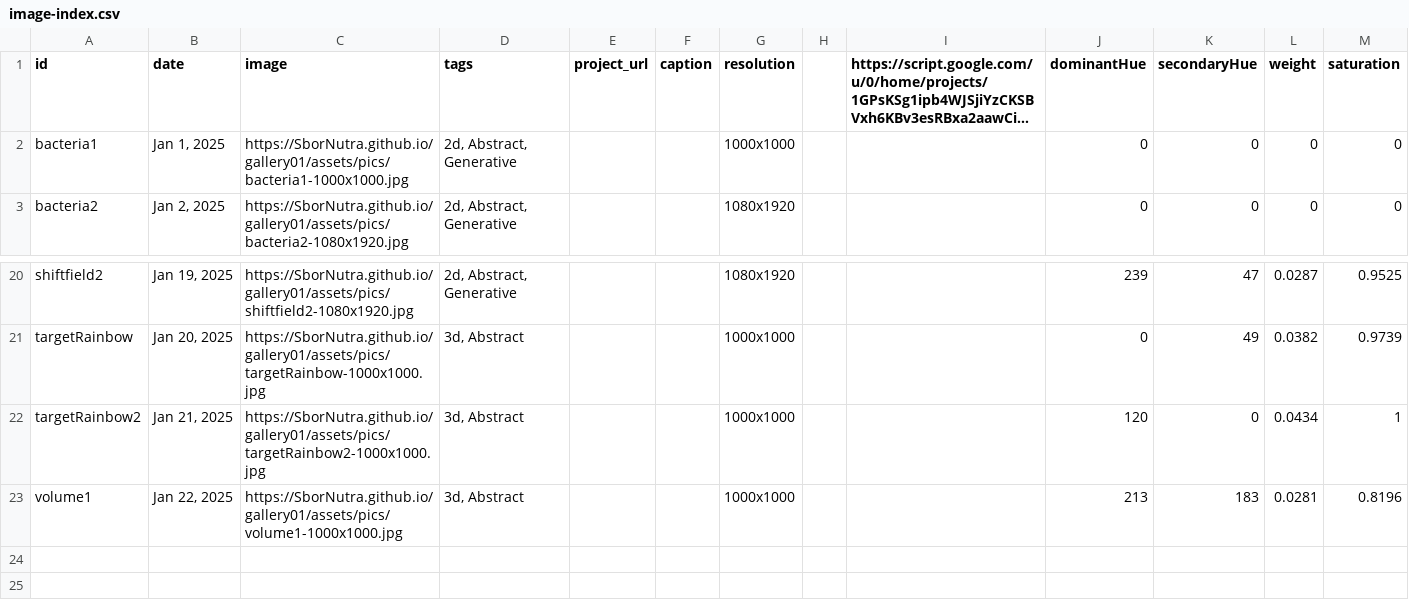
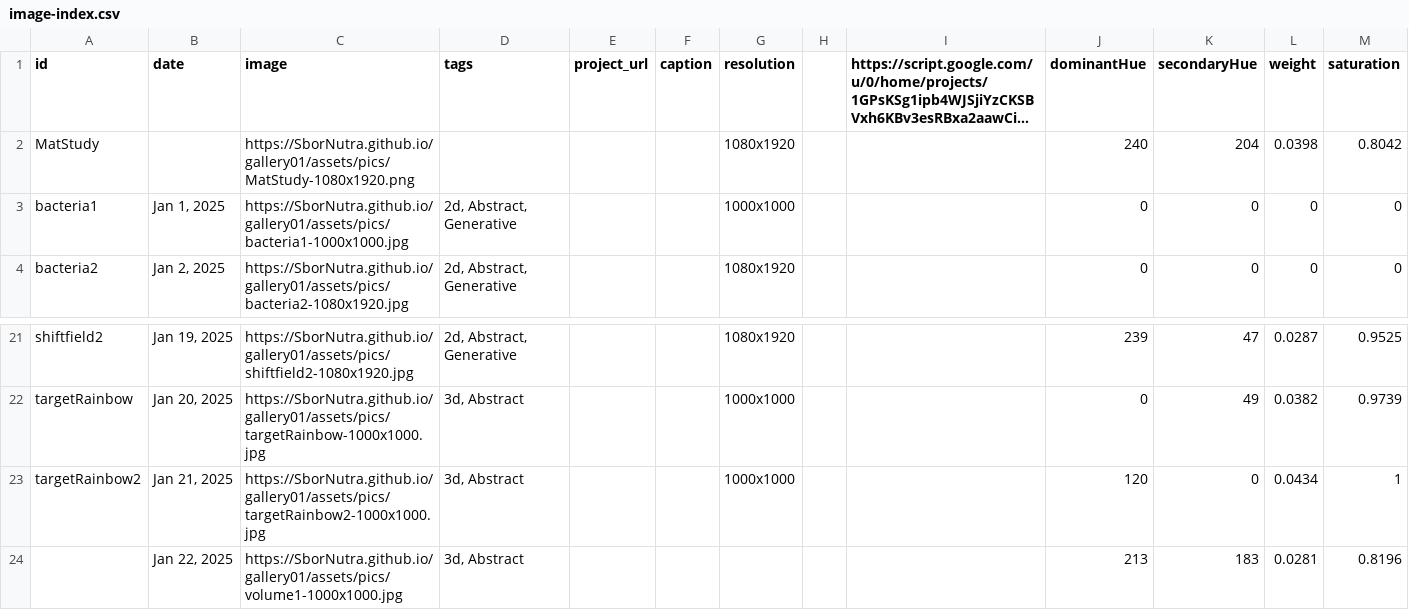
Before and after one commit to SborNutra/gallery01, a CSV file: data/image-index.csv, drawn as a sheet; only a part is shown, gaps mark what is left out; long unchanged cells end in …; addresses are those after the commit; the diff names each change by its address in the sheet, - before the commit and + after, or states it on an @@ line.

```diff
--- a/data/image-index.csv
+++ b/data/image-index.csv
+row 2: MatStudy |  | https://SborNutra.github.io/gallery01/assets/pics/MatStudy-1080x1920.png |  |  |  | 1080x1920 |  |  | 240 | 204 | 0.0398 | 0.8042
-A24 (id): volume1
+A24 (id): (empty)
-G24 (resolution): 1000x1000
+G24 (resolution): (empty)
```
